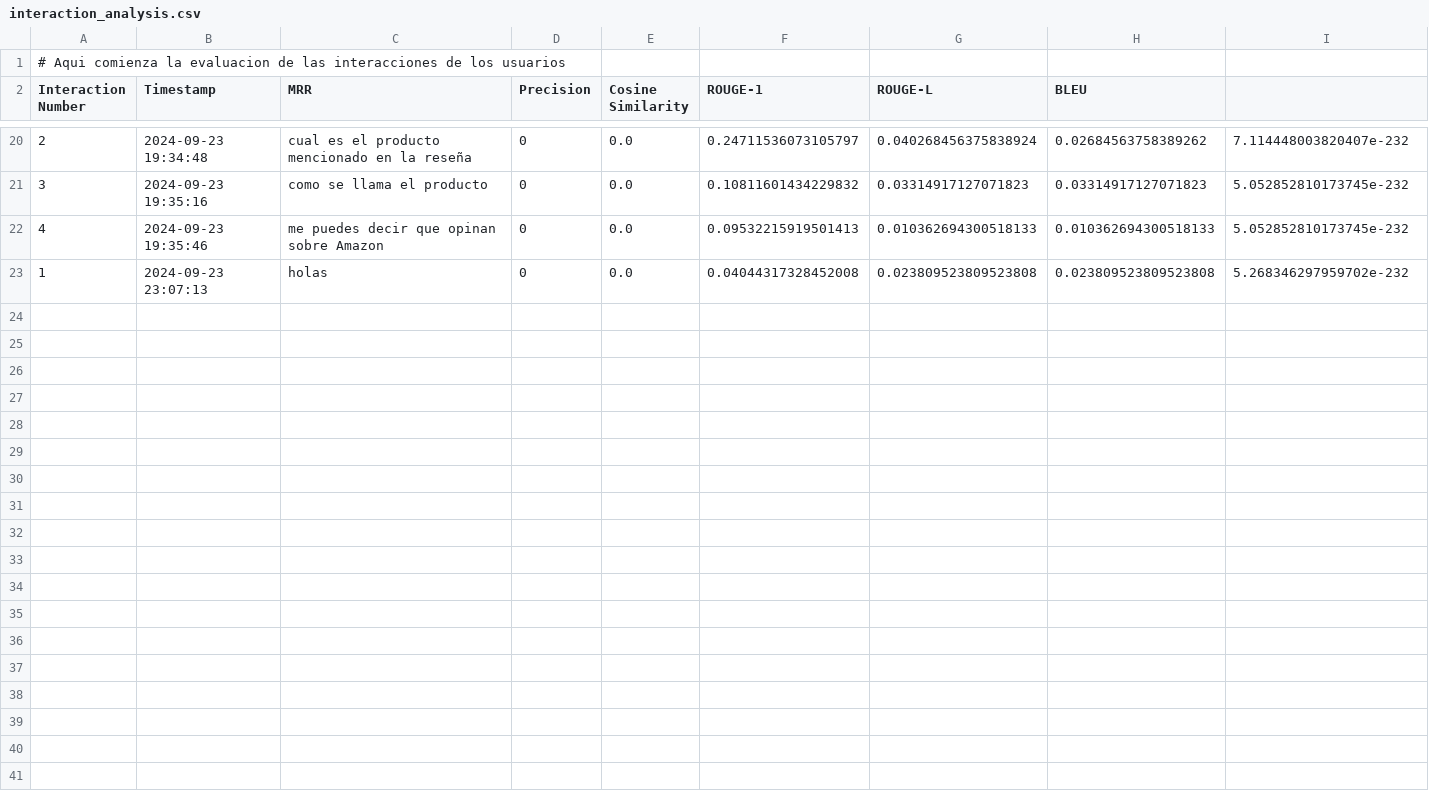
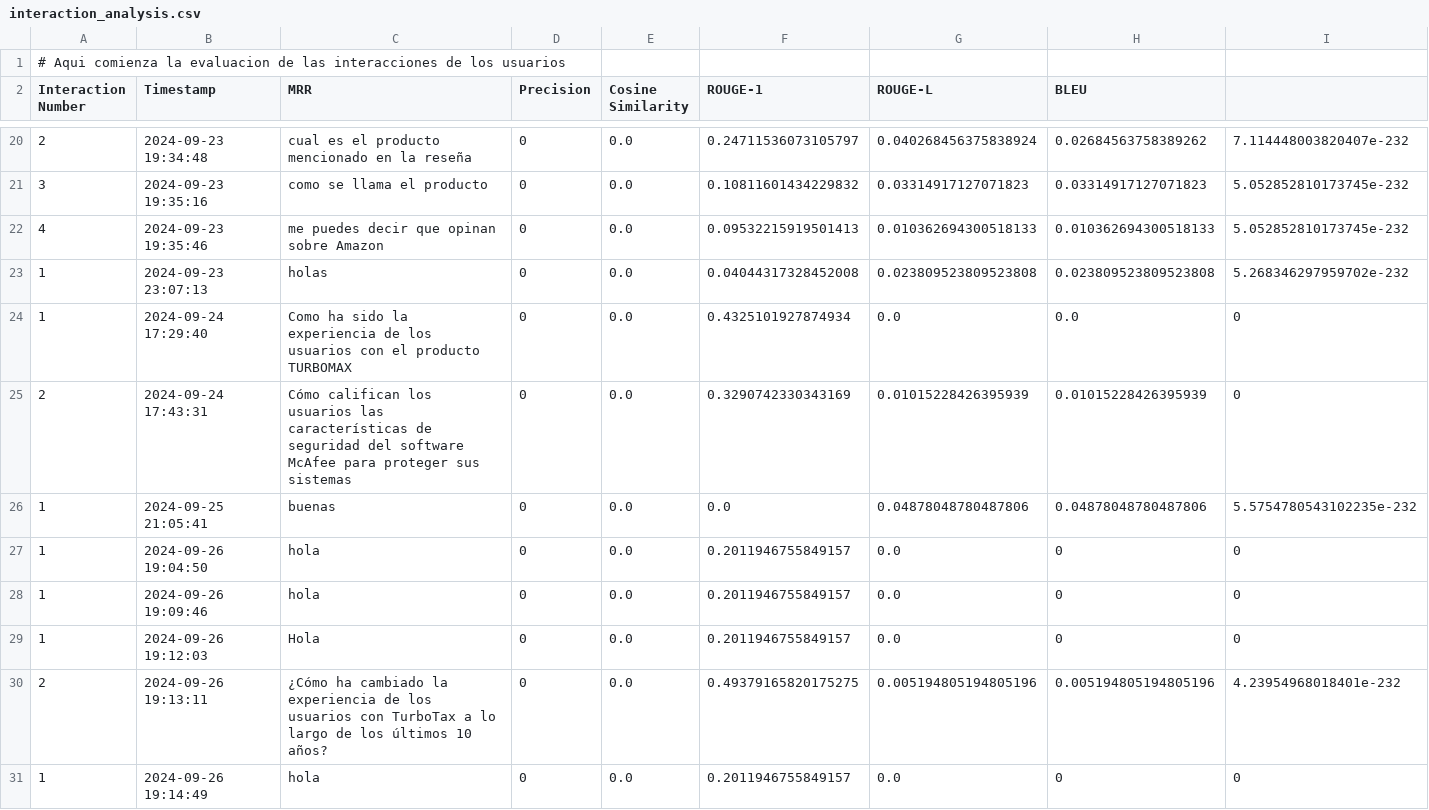
Before and after one commit to SantiTonelliPunta/PRODUKTIVITY_APP, a CSV file: data/interaction_analysis.csv, drawn as a sheet; only a part is shown, gaps mark what is left out; rows hold the shown columns only; the diff covers the shown part only; the diff names each change by its address in the sheet, - before the commit and + after, or states it on an @@ line.

Commit message:
COn Autoanalisis listo para desplegar

```diff
--- a/data/interaction_analysis.csv
+++ b/data/interaction_analysis.csv
+row 24: 1 | 2024-09-24 17:29:40 | Como ha sido la experiencia de los usuarios con el producto TURBOMAX | 0 | 0.0 | 0.4325101927874934 | 0.0 | 0.0 | 0
+row 25: 2 | 2024-09-24 17:43:31 | Cómo califican los usuarios las características de seguridad del software McAfee para proteger sus sistemas | 0 | 0.0 | 0.3290742330343169 | 0.01015228426395939 | 0.01015228426395939 | 0
+row 26: 1 | 2024-09-25 21:05:41 | buenas | 0 | 0.0 | 0.0 | 0.04878048780487806 | 0.04878048780487806 | 5.5754780543102235e-232
+row 27: 1 | 2024-09-26 19:04:50 | hola | 0 | 0.0 | 0.2011946755849157 | 0.0 | 0 | 0
+row 28: 1 | 2024-09-26 19:09:46 | hola | 0 | 0.0 | 0.2011946755849157 | 0.0 | 0 | 0
+row 29: 1 | 2024-09-26 19:12:03 | Hola | 0 | 0.0 | 0.2011946755849157 | 0.0 | 0 | 0
+row 30: 2 | 2024-09-26 19:13:11 | ¿Cómo ha cambiado la experiencia de los usuarios con TurboTax a lo largo de los últimos 10 años? | 0 | 0.0 | 0.49379165820175275 | 0.005194805194805196 | 0.005194805194805196 | 4.23954968018401e-232
+row 31: 1 | 2024-09-26 19:14:49 | hola | 0 | 0.0 | 0.2011946755849157 | 0.0 | 0 | 0
```
Also changed, not shown: 7 added rows elsewhere in this file, 27 other files.
